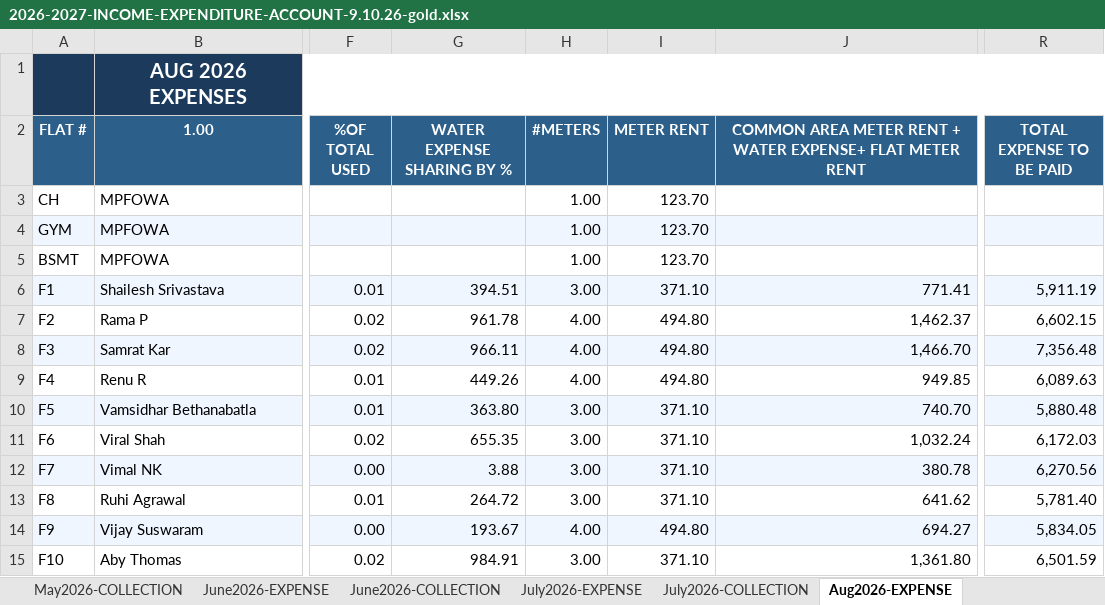
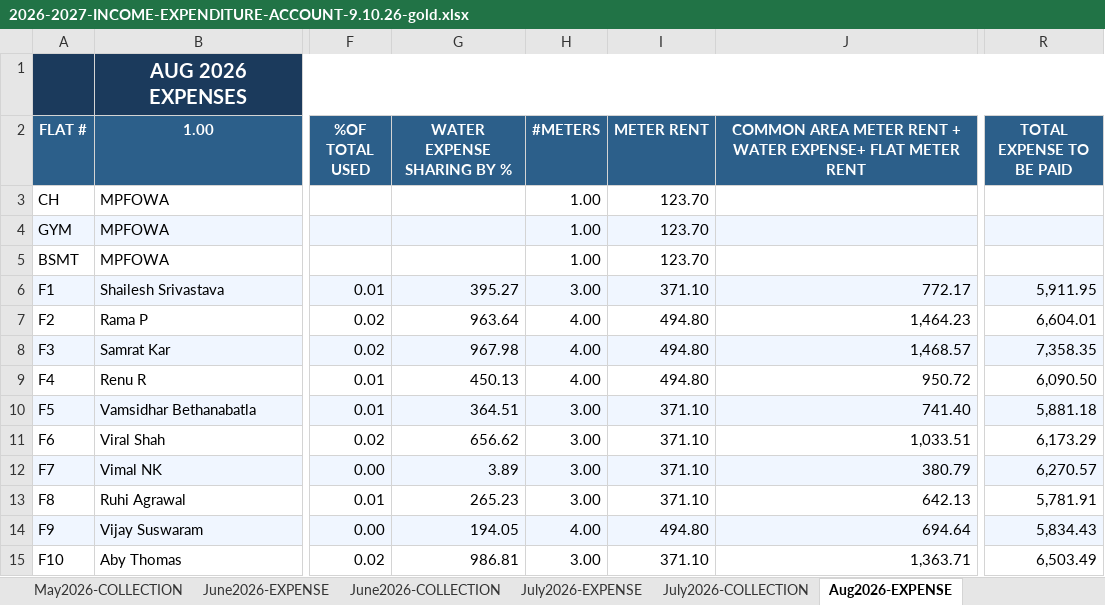
Before and after one commit to manapristine/manapristine, an Excel workbook: db/accounts/2026-2027-INCOME-EXPENDITURE-ACCOUNT-9.10.26-gold.xlsx, sheet Aug2026-EXPENSE, drawn as a sheet; only a part is shown, gaps mark what is left out; values as stored, in another font and other column widths than the file's, no borders; the diff covers the shown part only; the diff names each change by its address in the sheet, - before the commit and + after, or states it on an @@ line.

Commit message:
g1-june26 water meter reading updated to avg apr-may since waterone readings were faulty

```diff
--- a/db/accounts/2026-2027-INCOME-EXPENDITURE-ACCOUNT-9.10.26-gold.xlsx (sheet Aug2026-EXPENSE)
+++ b/db/accounts/2026-2027-INCOME-EXPENDITURE-ACCOUNT-9.10.26-gold.xlsx (sheet Aug2026-EXPENSE)
-G6 (WATER EXPENSE SHARING BY %): 394.51
+G6 (WATER EXPENSE SHARING BY %): 395.27
-J6: 771.41
+J6: 772.17
-R6 (TOTAL EXPENSE TO BE PAID): 5,911.19
+R6 (TOTAL EXPENSE TO BE PAID): 5,911.95
-G7 (WATER EXPENSE SHARING BY %): 961.78
+G7 (WATER EXPENSE SHARING BY %): 963.64
-J7: 1,462.37
+J7: 1,464.23
-R7 (TOTAL EXPENSE TO BE PAID): 6,602.15
+R7 (TOTAL EXPENSE TO BE PAID): 6,604.01
-G8 (WATER EXPENSE SHARING BY %): 966.11
+G8 (WATER EXPENSE SHARING BY %): 967.98
-J8: 1,466.70
+J8: 1,468.57
-R8 (TOTAL EXPENSE TO BE PAID): 7,356.48
+R8 (TOTAL EXPENSE TO BE PAID): 7,358.35
-G9 (WATER EXPENSE SHARING BY %): 449.26
+G9 (WATER EXPENSE SHARING BY %): 450.13
-J9: 949.85
+J9: 950.72
-R9 (TOTAL EXPENSE TO BE PAID): 6,089.63
+R9 (TOTAL EXPENSE TO BE PAID): 6,090.50
-G10 (WATER EXPENSE SHARING BY %): 363.80
+G10 (WATER EXPENSE SHARING BY %): 364.51
-J10: 740.70
+J10: 741.40
-R10 (TOTAL EXPENSE TO BE PAID): 5,880.48
+R10 (TOTAL EXPENSE TO BE PAID): 5,881.18
-G11 (WATER EXPENSE SHARING BY %): 655.35
+G11 (WATER EXPENSE SHARING BY %): 656.62
-J11: 1,032.24
+J11: 1,033.51
-R11 (TOTAL EXPENSE TO BE PAID): 6,172.03
+R11 (TOTAL EXPENSE TO BE PAID): 6,173.29
-G12 (WATER EXPENSE SHARING BY %): 3.88
+G12 (WATER EXPENSE SHARING BY %): 3.89
-J12: 380.78
+J12: 380.79
-R12 (TOTAL EXPENSE TO BE PAID): 6,270.56
+R12 (TOTAL EXPENSE TO BE PAID): 6,270.57
-G13 (WATER EXPENSE SHARING BY %): 264.72
+G13 (WATER EXPENSE SHARING BY %): 265.23
-J13: 641.62
+J13: 642.13
-R13 (TOTAL EXPENSE TO BE PAID): 5,781.40
+R13 (TOTAL EXPENSE TO BE PAID): 5,781.91
-G14 (WATER EXPENSE SHARING BY %): 193.67
+G14 (WATER EXPENSE SHARING BY %): 194.05
-J14: 694.27
+J14: 694.64
-R14 (TOTAL EXPENSE TO BE PAID): 5,834.05
+R14 (TOTAL EXPENSE TO BE PAID): 5,834.43
-G15 (WATER EXPENSE SHARING BY %): 984.91
+G15 (WATER EXPENSE SHARING BY %): 986.81
-J15: 1,361.80
+J15: 1,363.71
-R15 (TOTAL EXPENSE TO BE PAID): 6,501.59
+R15 (TOTAL EXPENSE TO BE PAID): 6,503.49
```
Also changed, not shown: 164 edited cells elsewhere in this sheet, sheet INCOME-EXPENSE-CYCLES, sheet June2026-EXPENSE, db/wateron/avg-water-usage.xlsx, 2 other files.
